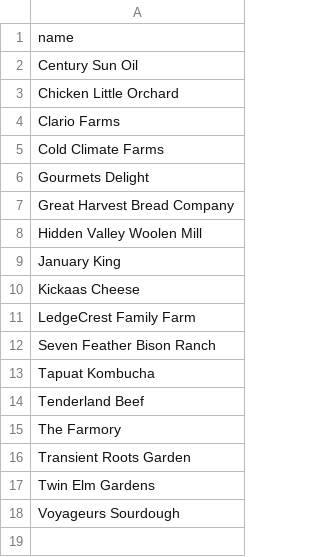
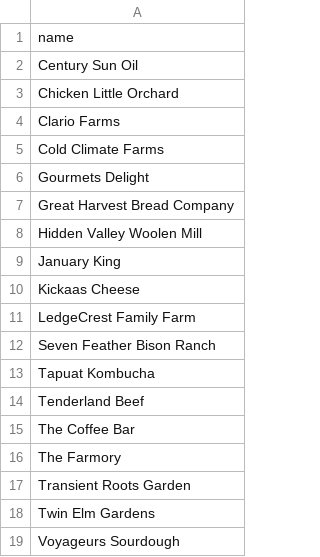
Before and after one commit to trading-post-market/trading-post-market.github.io, a CSV file: _data/vendors.csv, drawn as a sheet; the diff names each change by its address in the sheet, - before the commit and + after, or states it on an @@ line.

Commit message:
Update vendors

```diff
--- a/_data/vendors.csv
+++ b/_data/vendors.csv
+row 15: The Coffee Bar
```
